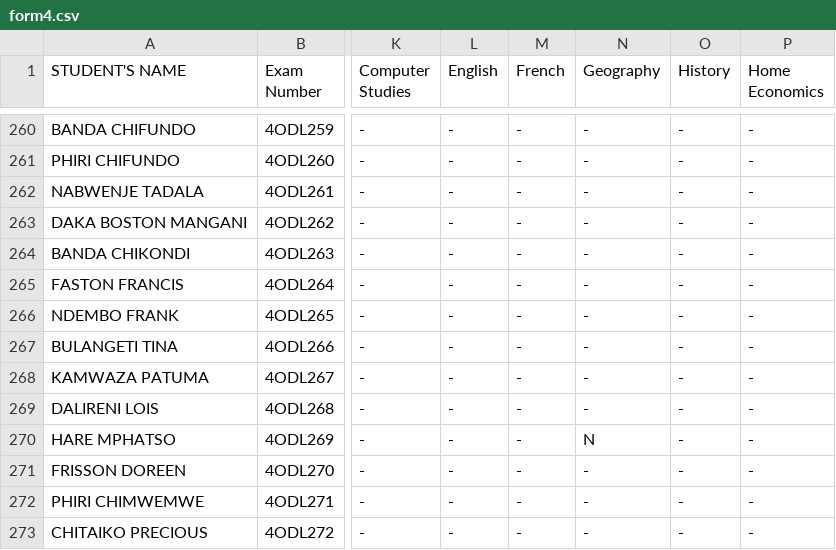
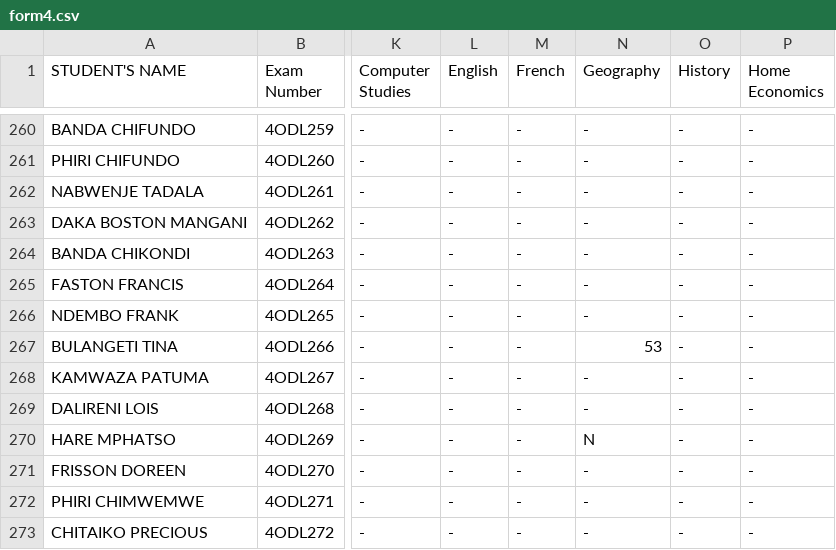
Before and after one commit to enitac/en1, a CSV file: form4.csv, drawn as a sheet; only a part is shown, gaps mark what is left out; the diff covers the shown part only; the diff names each change by its address in the sheet, - before the commit and + after, or states it on an @@ line.

Commit message:
Update: form4 - Geography (18/04/2026, 8:16:35 am)

```diff
--- a/form4.csv
+++ b/form4.csv
-N267 (Geography): -
+N267 (Geography): 53
```
Also changed, not shown: 15 edited cells elsewhere in this file.
